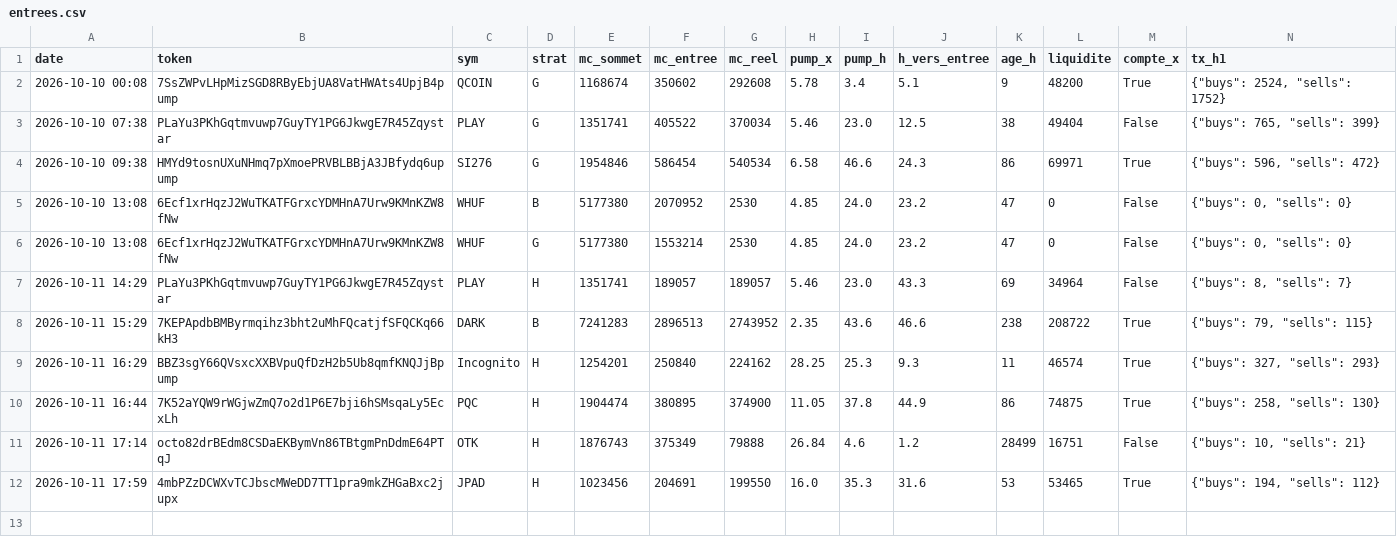
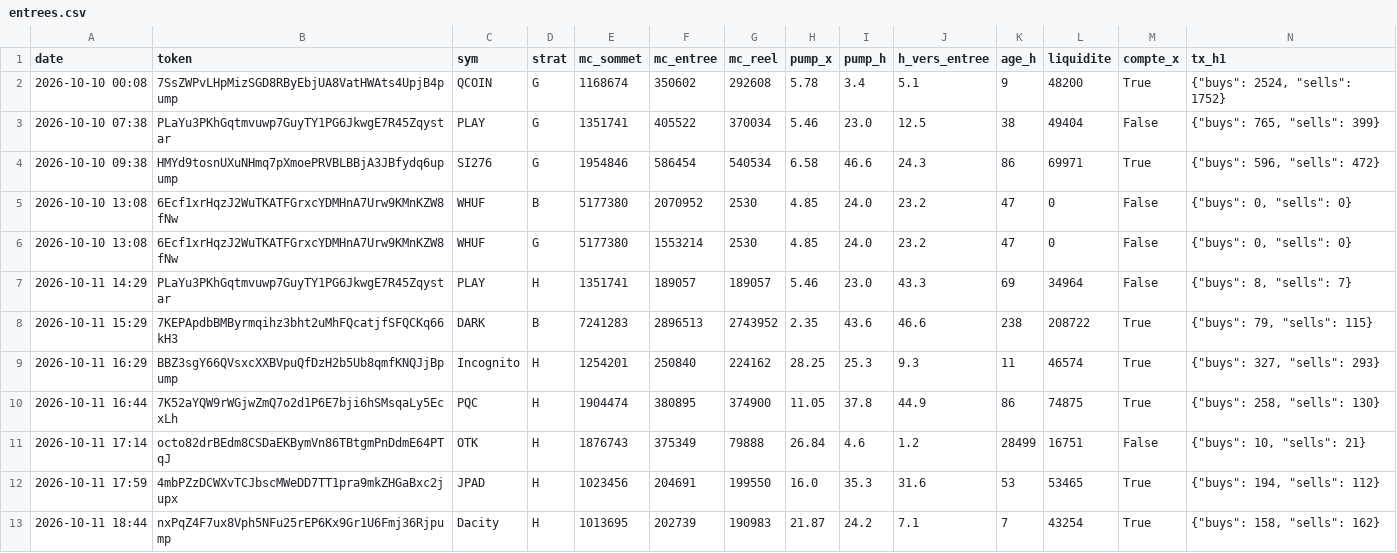
Before and after one commit to loyt1/memecoin-scanner, a CSV file: data/entrees.csv, drawn as a sheet; only a part is shown; rows hold the shown columns only; the diff names each change by its address in the sheet, - before the commit and + after, or states it on an @@ line.

```diff
--- a/data/entrees.csv
+++ b/data/entrees.csv
+row 13: 2026-10-11 18:44 | nxPqZ4F7ux8Vph5NFu25rEP6Kx9Gr1U6Fmj36Rjpump | Dacity | H | 1013695 | 202739 | 190983 | 21.87 | 24.2 | 7.1 | 7 | 43254 | True | {"buys": 158, "sells": 162}
```
Also changed, not shown: 5 other files.
